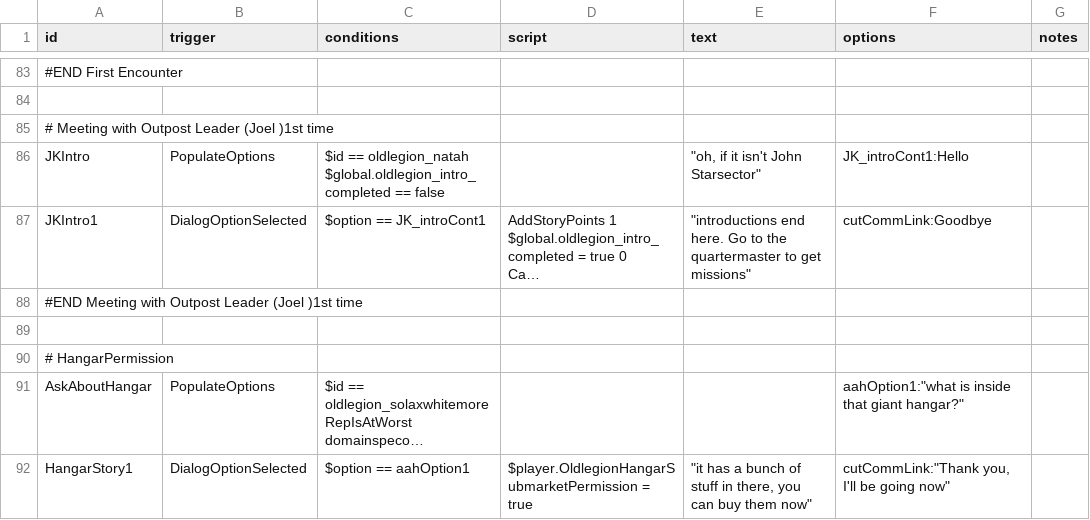
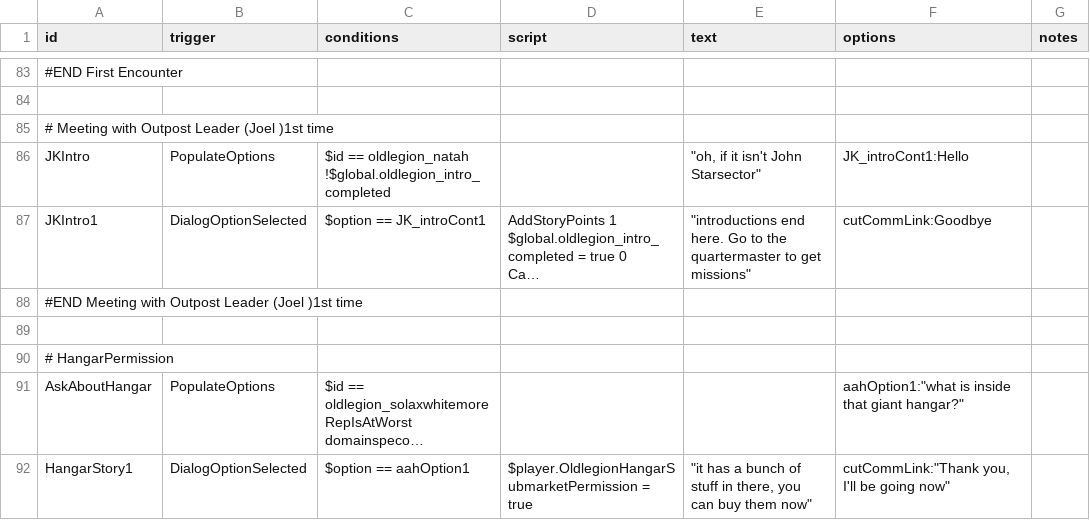
Before and after one commit to GlauberJr25/A-Silent-Siege-indev, a CSV file: data/campaign/rules.csv, drawn as a sheet; only a part is shown, gaps mark what is left out; long unchanged cells end in …; ↵ is a line break in a cell; the diff names each change by its address in the sheet, - before the commit and + after, or states it on an @@ line.

```diff
--- a/data/campaign/rules.csv
+++ b/data/campaign/rules.csv
-C86 (conditions): …== oldlegion_natah ↵ $global.oldlegion_intro_completed == false
+C86 (conditions): …== oldlegion_natah ↵ !$global.oldlegion_intro_completed
```
Also changed, not shown: 5 other files.
